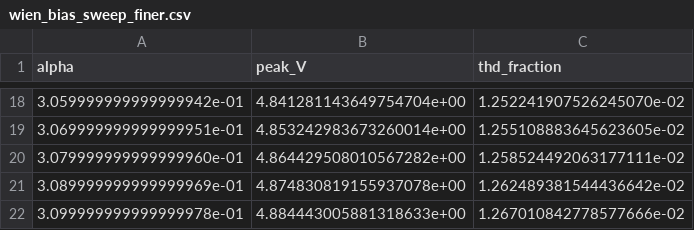
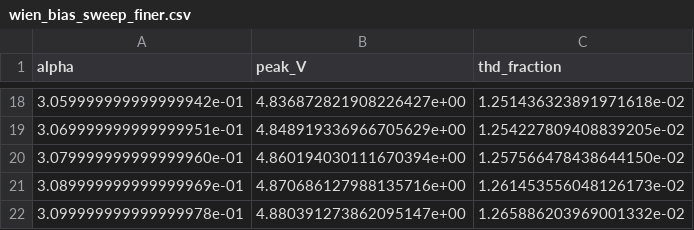
Before and after one commit to lewisbrown-uk/smps-design-tools, a CSV file: ngspice_examples/wien_bias_sweep_finer.csv, drawn as a sheet; only a part is shown, gaps mark what is left out; the diff covers the shown part only.

```diff
--- a/ngspice_examples/wien_bias_sweep_finer.csv
+++ b/ngspice_examples/wien_bias_sweep_finer.csv
@@ -18,5 +18,5 @@ alpha,peak_V,thd_fraction
-3.059999999999999942e-01,4.841281143649754704e+00,1.252241907526245070e-02
-3.069999999999999951e-01,4.853242983673260014e+00,1.255108883645623605e-02
-3.079999999999999960e-01,4.864429508010567282e+00,1.258524492063177111e-02
-3.089999999999999969e-01,4.874830819155937078e+00,1.262489381544436642e-02
-3.099999999999999978e-01,4.884443005881318633e+00,1.267010842778577666e-02
+3.059999999999999942e-01,4.836872821908226427e+00,1.251436323891971618e-02
+3.069999999999999951e-01,4.848919336966705629e+00,1.254227809408839205e-02
+3.079999999999999960e-01,4.860194030111670394e+00,1.257566478438644150e-02
+3.089999999999999969e-01,4.870686127988135716e+00,1.261453556048126173e-02
+3.099999999999999978e-01,4.880391273862095147e+00,1.265886203969001332e-02
```
Also changed, not shown: 32 edited cells elsewhere in this file, ngspice_examples/wien_lp_sweep.csv, 11 other files.
